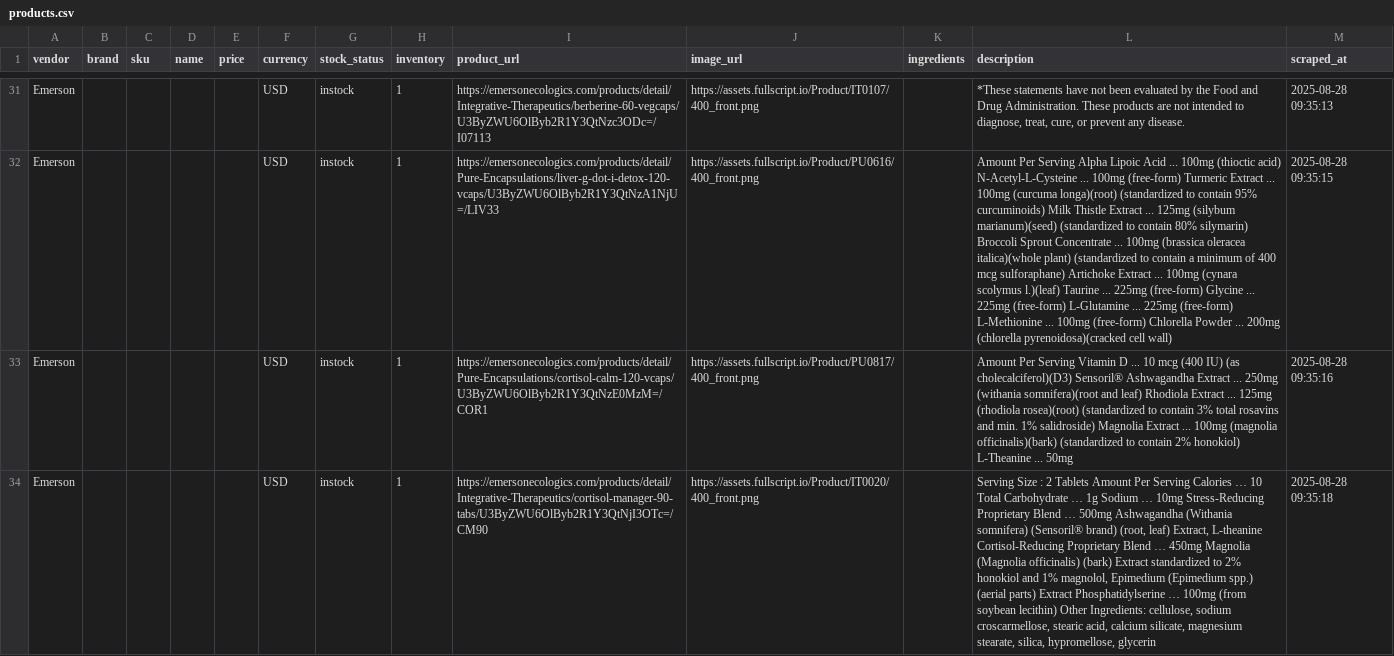
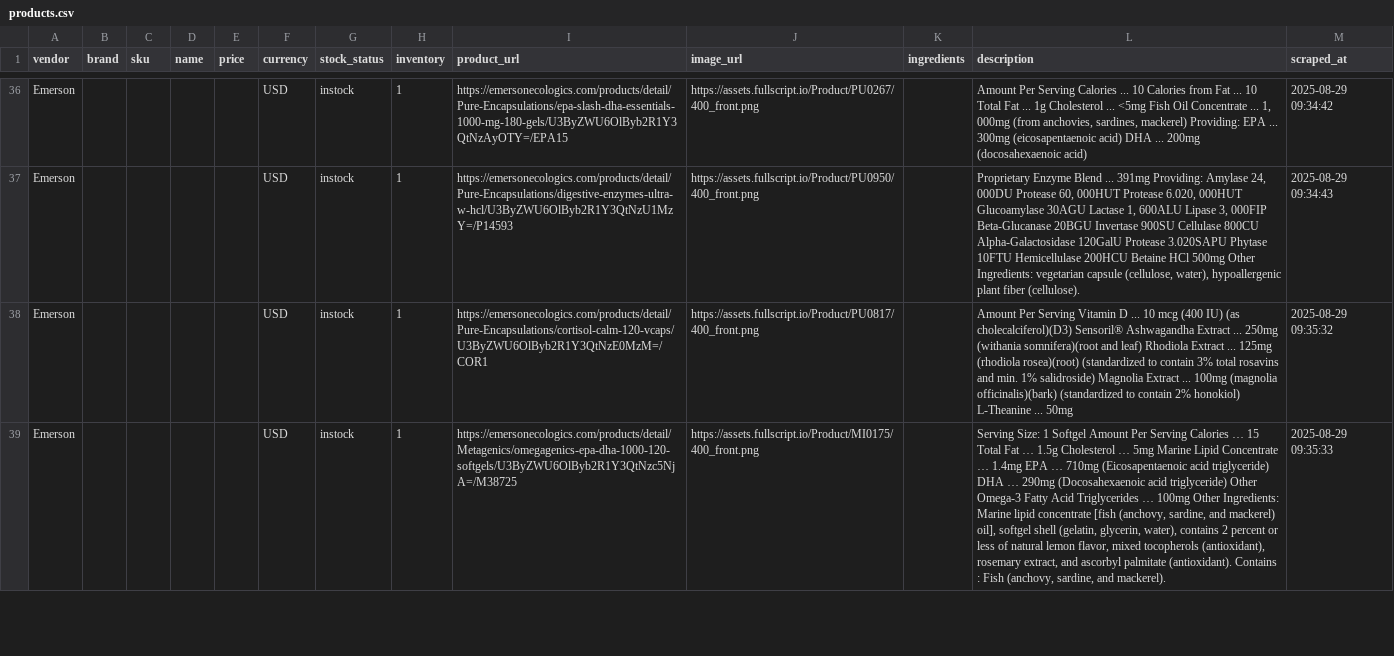
Before and after one commit to remystrong7/supplefind-imports, a CSV file: products.csv, drawn as a sheet; only a part is shown, gaps mark what is left out; addresses are those after the commit; the diff covers the shown part only; the diff names each change by its address in the sheet, - before the commit and + after, or states it on an @@ line.

```diff
--- a/products.csv
+++ b/products.csv
-I36 (product_url): https://emersonecologics.com/products/detail/Integrative-Therapeutics/berberine-60-vegcaps/U3ByZWU6OlByb2R1Y3QtNzc3ODc=/I07113
+I36 (product_url): https://emersonecologics.com/products/detail/Pure-Encapsulations/epa-slash-dha-essentials-1000-mg-180-gels/U3ByZWU6OlByb2R1Y3QtNzAyOTY=/EPA15
-J36 (image_url): https://assets.fullscript.io/Product/IT0107/400_front.png
+J36 (image_url): https://assets.fullscript.io/Product/PU0267/400_front.png
-L36 (description): *These statements have not been evaluated by the Food and Drug Administration. These products are not intended to diagnose, treat, cure, or prevent any disease.
+L36 (description): Amount Per Serving Calories ... 10 Calories from Fat ... 10 Total Fat ... 1g Cholesterol ... <5mg Fish Oil Concentrate ... 1, 000mg (from anchovies, sardines, mackerel) Providing: EPA ... 300mg (eicosapentaenoic acid) DHA ... 200mg (docosahexaenoic acid)
-M36 (scraped_at): 2025-08-28 09:35:13
+M36 (scraped_at): 2025-08-29 09:34:42
-I37 (product_url): https://emersonecologics.com/products/detail/Pure-Encapsulations/liver-g-dot-i-detox-120-vcaps/U3ByZWU6OlByb2R1Y3QtNzA1NjU=/LIV33
+I37 (product_url): https://emersonecologics.com/products/detail/Pure-Encapsulations/digestive-enzymes-ultra-w-hcl/U3ByZWU6OlByb2R1Y3QtNzU1MzY=/P14593
-J37 (image_url): https://assets.fullscript.io/Product/PU0616/400_front.png
+J37 (image_url): https://assets.fullscript.io/Product/PU0950/400_front.png
-L37 (description): Amount Per Serving Alpha Lipoic Acid ... 100mg (thioctic acid) N-Acetyl-L-Cysteine ... 100mg (free-form) Turmeric Extract ... 100mg (curcuma longa)(root) (standardized to contain 95% curcuminoids) Milk Thistle Extract ... 125mg (silybum marianum)(seed) (standardized to contain 80% silymarin) Broccoli Sprout Concentrate ... 100mg (brassica oleracea italica)(whole plant) (standardized to contain a minimum of 400 mcg sulforaphane) Artichoke Extract ... 100mg (cynara scolymus l.)(leaf) Taurine ... 225mg (free-form) Glycine ... 225mg (free-form) L-Glutamine ... 225mg (free-form) L-Methionine ... 100mg (free-form) Chlorella Powder ... 200mg (chlorella pyrenoidosa)(cracked cell wall)
+L37 (description): Proprietary Enzyme Blend ... 391mg Providing: Amylase 24, 000DU Protease 60, 000HUT Protease 6.020, 000HUT Glucoamylase 30AGU Lactase 1, 600ALU Lipase 3, 000FIP Beta-Glucanase 20BGU Invertase 900SU Cellulase 800CU Alpha-Galactosidase 120GalU Protease 3.020SAPU Phytase 10FTU Hemicellulase 200HCU Betaine HCl 500mg Other Ingredients: vegetarian capsule (cellulose, water), hypoallergenic plant fiber (cellulose).
-M37 (scraped_at): 2025-08-28 09:35:15
+M37 (scraped_at): 2025-08-29 09:34:43
-M38 (scraped_at): 2025-08-28 09:35:16
+M38 (scraped_at): 2025-08-29 09:35:32
-I39 (product_url): https://emersonecologics.com/products/detail/Integrative-Therapeutics/cortisol-manager-90-tabs/U3ByZWU6OlByb2R1Y3QtNjI3OTc=/CM90
+I39 (product_url): https://emersonecologics.com/products/detail/Metagenics/omegagenics-epa-dha-1000-120-softgels/U3ByZWU6OlByb2R1Y3QtNzc5NjA=/M38725
-J39 (image_url): https://assets.fullscript.io/Product/IT0020/400_front.png
+J39 (image_url): https://assets.fullscript.io/Product/MI0175/400_front.png
-L39 (description): Serving Size : 2 Tablets Amount Per Serving Calories … 10 Total Carbohydrate … 1g Sodium … 10mg Stress-Reducing Proprietary Blend … 500mg Ashwagandha (Withania somnifera) (Sensoril® brand) (root, leaf) Extract, L-theanine Cortisol-Reducing Proprietary Blend … 450mg Magnolia (Magnolia officinalis) (bark) Extract standardized to 2% honokiol and 1% magnolol, Epimedium (Epimedium spp.) (aerial parts) Extract Phosphatidylserine … 100mg (from soybean lecithin) Other Ingredients: cellulose, sodium croscarmellose, stearic acid, calcium silicate, magnesium stearate, silica, hypromellose, glycerin
+L39 (description): Serving Size: 1 Softgel Amount Per Serving Calories … 15 Total Fat … 1.5g Cholesterol … 5mg Marine Lipid Concentrate … 1.4mg EPA … 710mg (Eicosapentaenoic acid triglyceride) DHA … 290mg (Docosahexaenoic acid triglyceride) Other Omega-3 Fatty Acid Triglycerides … 100mg Other Ingredients: Marine lipid concentrate [fish (anchovy, sardine, and mackerel) oil], softgel shell (gelatin, glycerin, water), contains 2 percent or less of natural lemon flavor, mixed tocopherols (antioxidant), rosemary extract, and ascorbyl palmitate (antioxidant). Contains : Fish (anchovy, sardine, and mackerel).
-M39 (scraped_at): 2025-08-28 09:35:18
+M39 (scraped_at): 2025-08-29 09:35:33
```
Also changed, not shown: 5 added rows and 104 edited cells elsewhere in this file.
